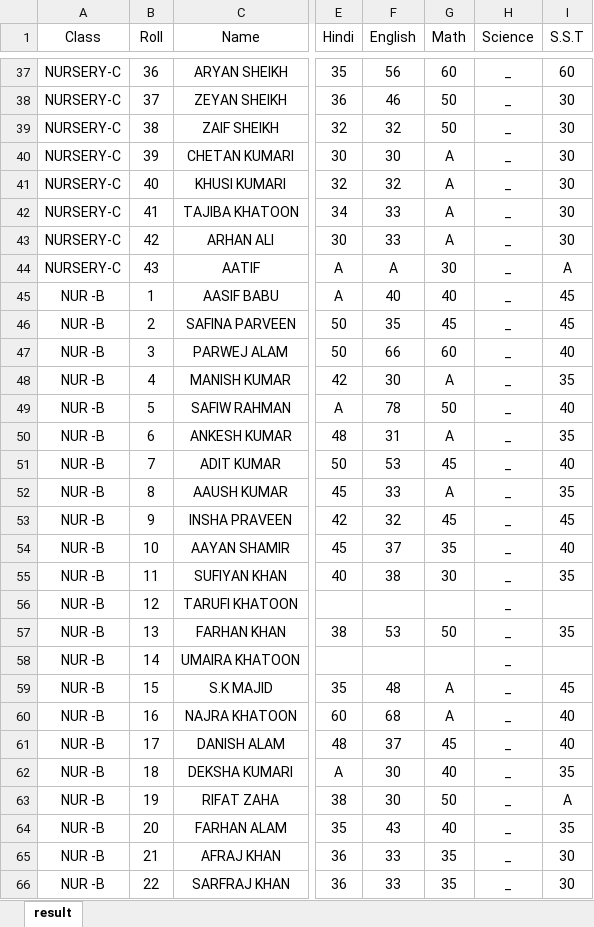
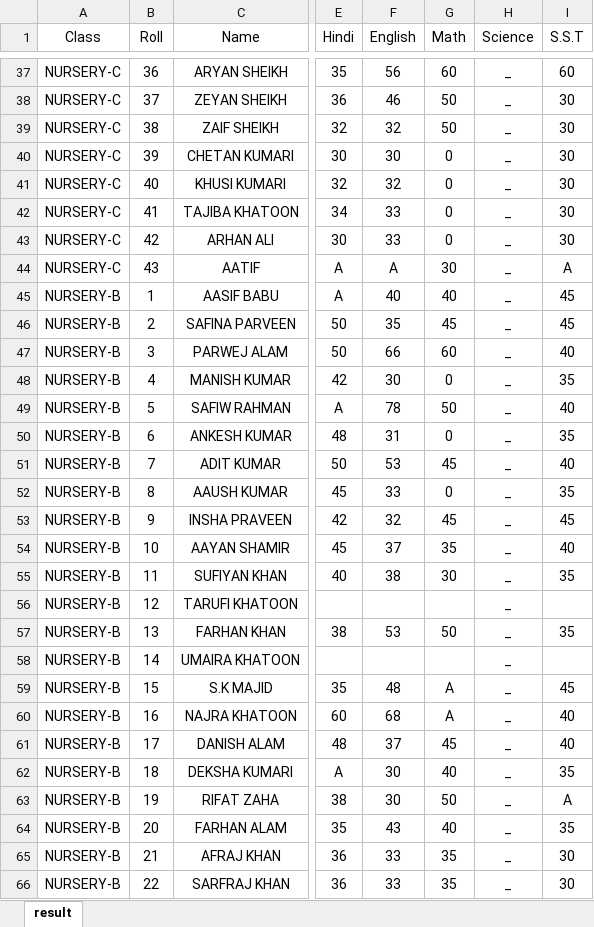
Before and after one commit to Tanfeez305204/StarPublicSchool.edu, an Excel workbook: results.xlsx, sheet result, drawn as a sheet; only a part is shown, gaps mark what is left out; values as stored, in another font and other column widths than the file's, no borders; the diff covers the shown part only; the diff names each change by its address in the sheet, - before the commit and + after, or states it on an @@ line.

Commit message:
result card improvement

```diff
--- a/results.xlsx (sheet result)
+++ b/results.xlsx (sheet result)
-G40:G43 (Math): A
+G40:G43 (Math): 0
-A45:A66 (Class): NUR -B
+A45:A66 (Class): NURSERY-B
-G48 (Math): A
+G48 (Math): 0
-G50 (Math): A
+G50 (Math): 0
-G52 (Math): A
+G52 (Math): 0
```
Also changed, not shown: 25 edited cells elsewhere in this sheet, 2 other files.
